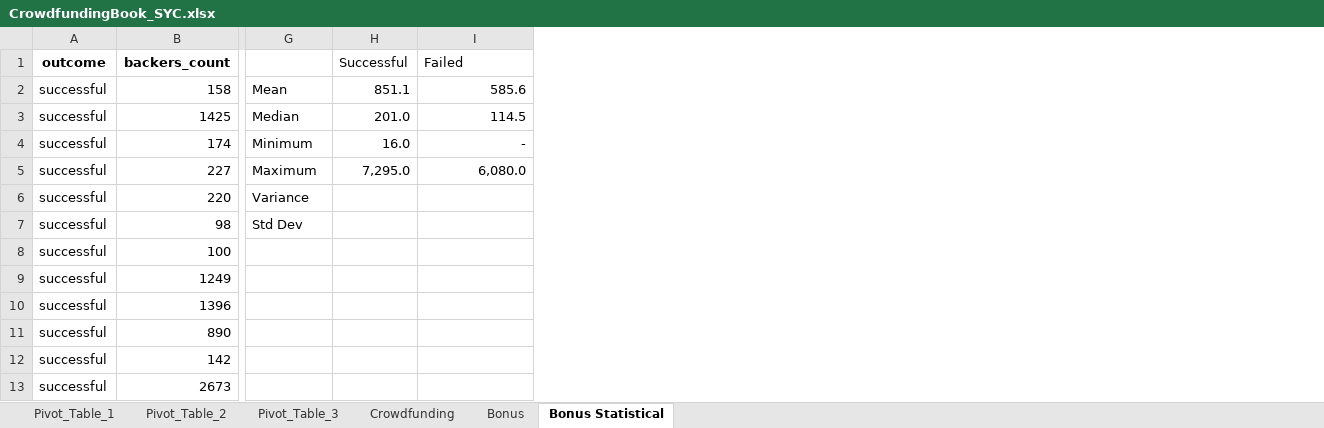
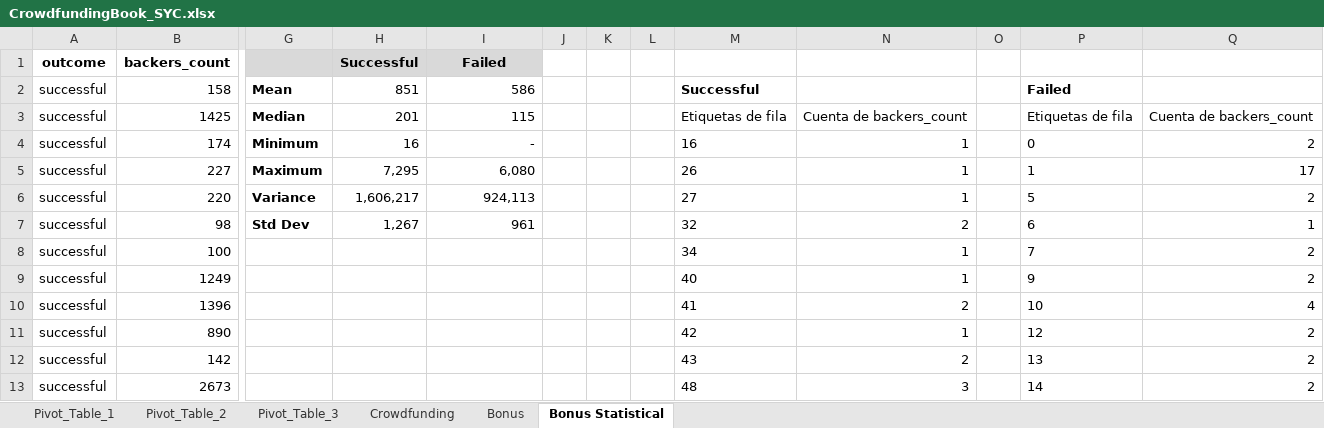
Before and after one commit to sofiaysita/DataScience, an Excel workbook: Homework/1. Crowdfunding/CrowdfundingBook_SYC.xlsx, sheet Bonus Statistical, drawn as a sheet; only a part is shown, gaps mark what is left out; values as stored, in another font and other column widths than the file's, no borders; charts and pictures and conditional formats not drawn; removed rows and columns are numbered as before the commit, all else as after; the diff names each change by its address in the sheet, - before the commit and + after, or states it on an @@ line.

Commit message:
homework

```diff
--- a/Homework/1. Crowdfunding/CrowdfundingBook_SYC.xlsx (sheet Bonus Statistical)
+++ b/Homework/1. Crowdfunding/CrowdfundingBook_SYC.xlsx (sheet Bonus Statistical)
-column H, rows 1-5: Successful | 851.1 | 201.0 | 16.0 | 7,295.0
+column H, rows 1-7: Successful | 851 | 201 | 16 | 7,295 | 1,606,217 | 1,267
+column J, empty
+column K, empty
+column L, empty
+column M, rows 2-13: Successful | Etiquetas de fila | 16 | 26 | 27 | 32 | 34 | 40 | 41 | 42 | 43 | 48
+column N, rows 3-13: Cuenta de backers_count | 1 | 1 | 1 | 2 | 1 | 1 | 2 | 1 | 2 | 3
+column O, empty
+column P, rows 2-13: Failed | Etiquetas de fila | 0 | 1 | 5 | 6 | 7 | 9 | 10 | 12 | 13 | 14
+column Q, rows 3-13: Cuenta de backers_count | 2 | 17 | 2 | 1 | 2 | 2 | 4 | 2 | 2 | 2
-G1 fill: none
+G1 fill: #D9D9D9
@@ I1 bold: off → on, fill: none → #D9D9D9, alignment: left → center @@
-G2:G7 bold: off
+G2:G7 bold: on
-I2: 585.6
+I2: 586
-I3: 114.5
+I3: 115
-I5: 6,080.0
+I5: 6,080
-I6: (empty)
+I6: 924,113
-I7: (empty)
+I7: 961
```
Also changed, not shown: charts or pictures, 3 other files.
